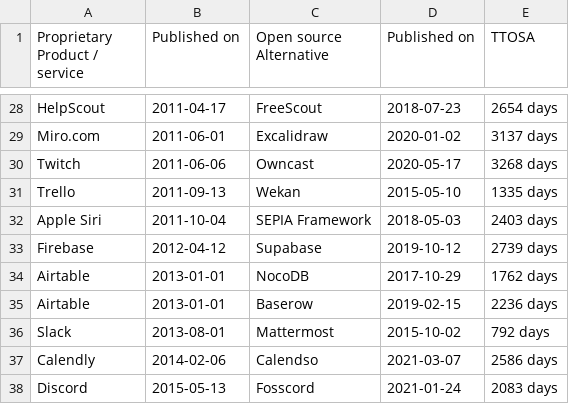
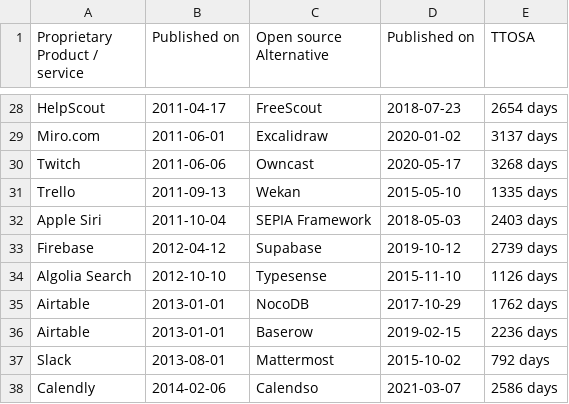
Before and after one commit to staltz/ttosa, a CSV file: data.csv, drawn as a sheet; only a part is shown, gaps mark what is left out; the shorter side is filled out with more unchanged rows; the diff names each change by its address in the sheet, - before the commit and + after, or states it on an @@ line.

Commit message:
Adding Algolia-Typesense (#15)
* Adding Algolia-Typesense

* Update data.csv

Co-authored-by: Soufiane Ziane <soufiane.ziane@orange.com>
Co-authored-by: André Staltz <andre@staltz.com>

```diff
--- a/data.csv
+++ b/data.csv
+row 34: Algolia Search | 2012-10-10 | Typesense | 2015-11-10 | 1126 days
```
